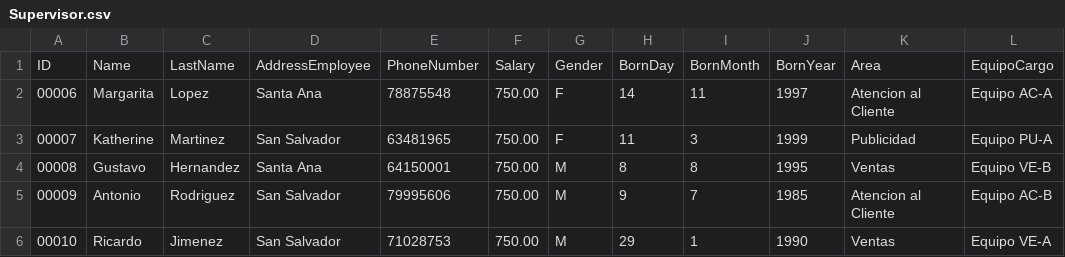
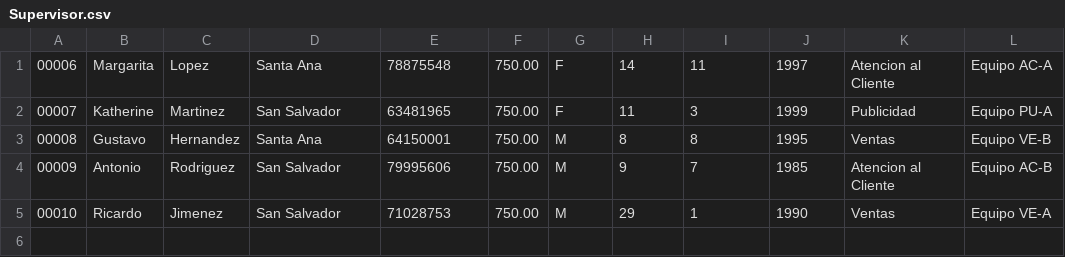
Before and after one commit to DJeovannyZ/proyectoLDP135, a CSV file: dataCSV/Supervisor.csv, drawn as a sheet; the diff names each change by its address in the sheet, - before the commit and + after, or states it on an @@ line.

```diff
--- a/dataCSV/Supervisor.csv
+++ b/dataCSV/Supervisor.csv
-row 1: ID | Name | LastName | AddressEmployee | PhoneNumber | Salary | Gender | BornDay | BornMonth | BornYear | Area | EquipoCargo
```
Also changed, not shown: dataCSV/Technician.csv, 3 other files.
